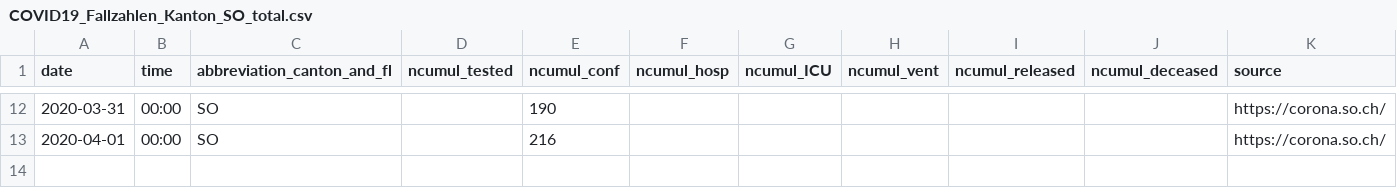
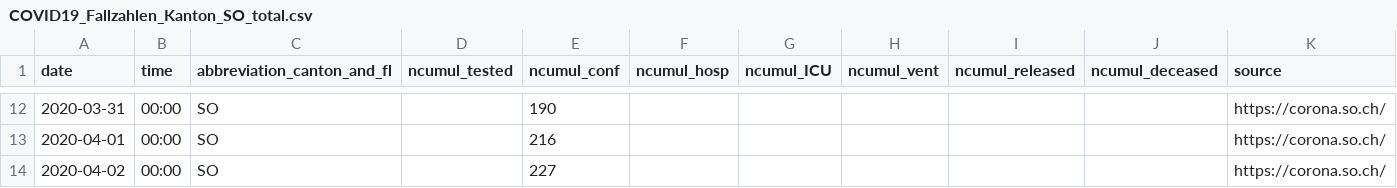
Before and after one commit to cclauss/covid_19, a CSV file: fallzahlen_kanton_total_csv/COVID19_Fallzahlen_Kanton_SO_total.csv, drawn as a sheet; only a part is shown, gaps mark what is left out; the diff names each change by its address in the sheet, - before the commit and + after, or states it on an @@ line.

```diff
--- a/fallzahlen_kanton_total_csv/COVID19_Fallzahlen_Kanton_SO_total.csv
+++ b/fallzahlen_kanton_total_csv/COVID19_Fallzahlen_Kanton_SO_total.csv
+row 14: 2020-04-02 | 00:00 | SO |  | 227 |  |  |  |  |  | https://corona.so.ch/
```
